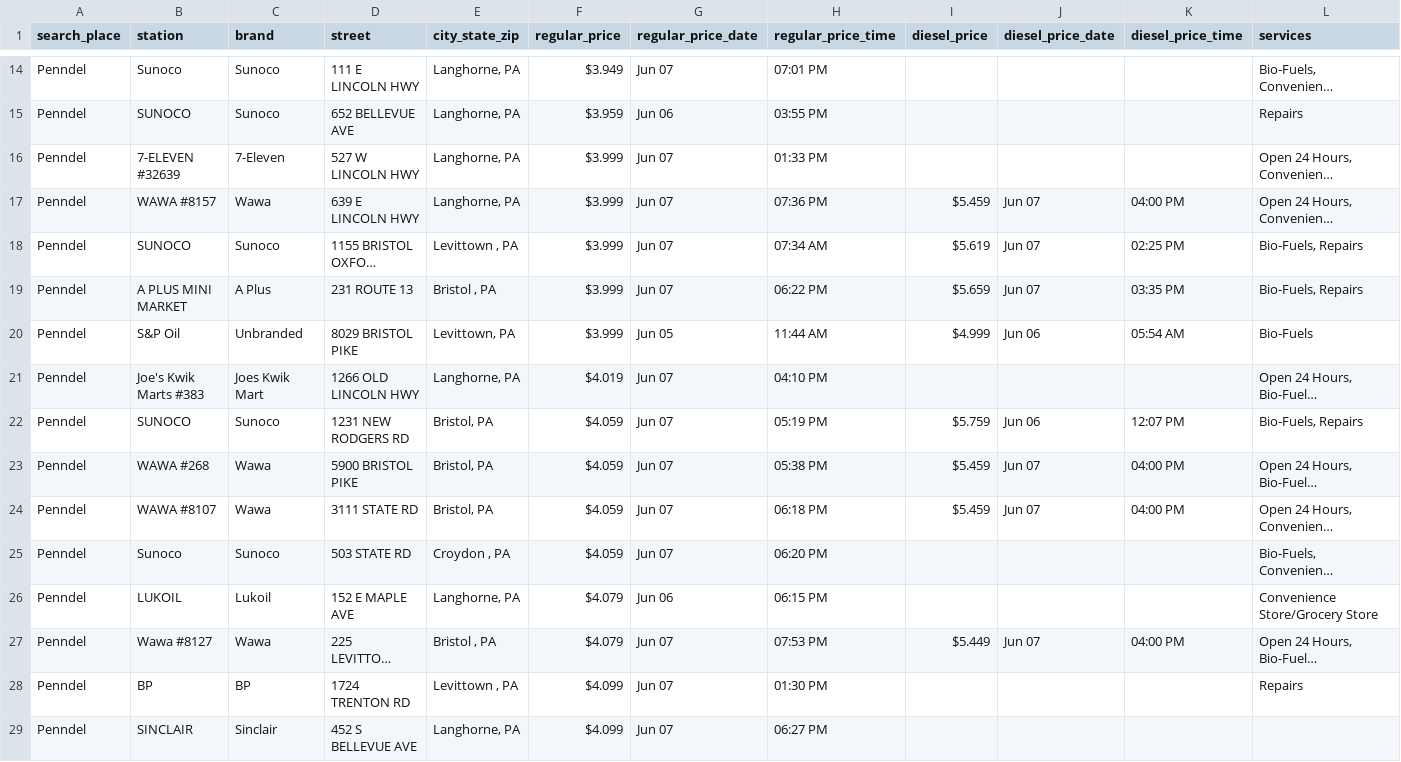
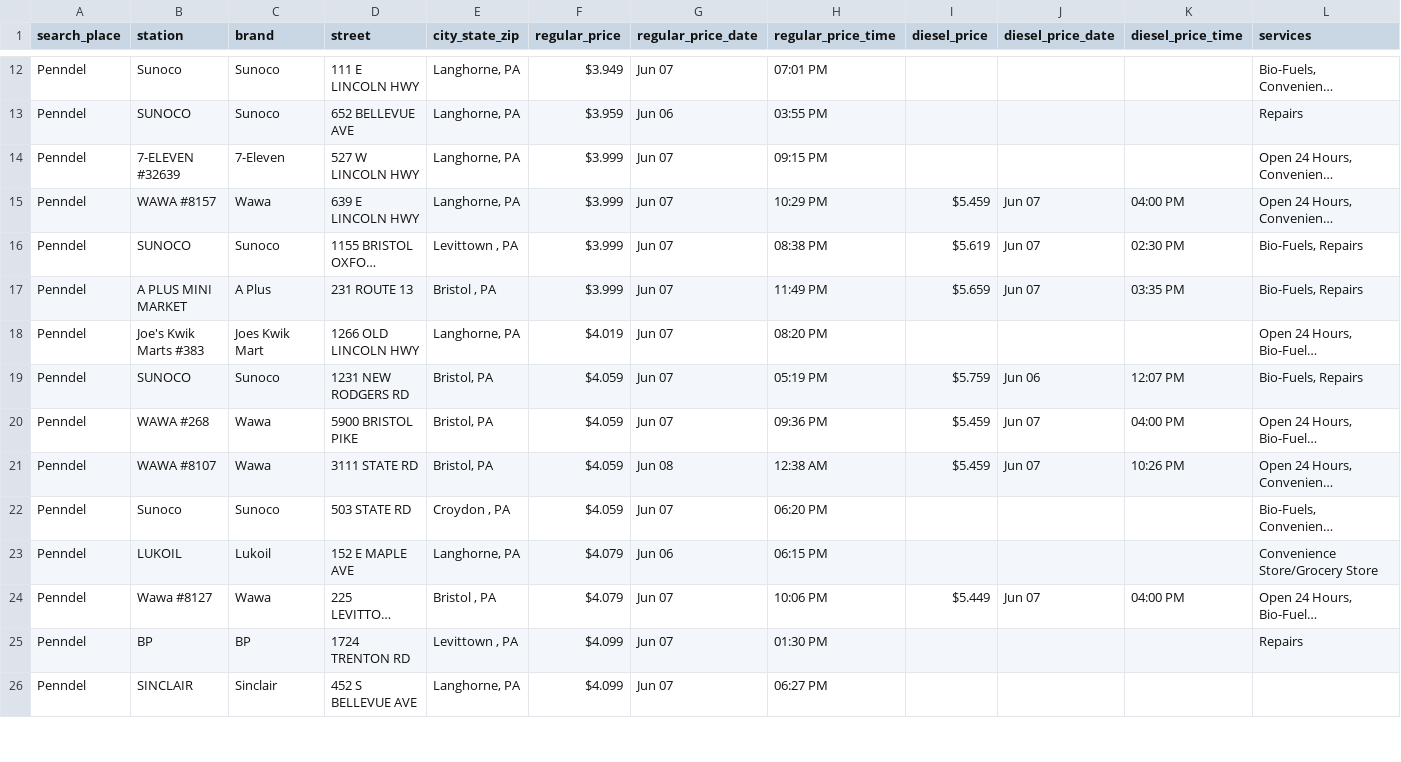
Before and after one commit to CUlleryUSATRepos/BucksGasRepo, a CSV file: BucksGasPrices/PenndelGas.csv, drawn as a sheet; only a part is shown, gaps mark what is left out; long unchanged cells end in …; removed rows and columns are numbered as before the commit, all else as after; the diff covers the shown part only; the diff names each change by its address in the sheet, - before the commit and + after, or states it on an @@ line.

Commit message:
Auto update gas prices 2026-06-08 02:00:59

```diff
--- a/BucksGasPrices/PenndelGas.csv
+++ b/BucksGasPrices/PenndelGas.csv
-H14 (regular_price_time): 01:33 PM
+H14 (regular_price_time): 09:15 PM
-H15 (regular_price_time): 07:36 PM
+H15 (regular_price_time): 10:29 PM
-H16 (regular_price_time): 07:34 AM
+H16 (regular_price_time): 08:38 PM
-K16 (diesel_price_time): 02:25 PM
+K16 (diesel_price_time): 02:30 PM
-H17 (regular_price_time): 06:22 PM
+H17 (regular_price_time): 11:49 PM
-row 20: Penndel | S&P Oil | Unbranded | 8029 BRISTOL PIKE | Levittown, PA | $3.999 | Jun 05 | 11:44 AM | $4.999 | Jun 06 | 05:54 AM | Bio-Fuels
-H18 (regular_price_time): 04:10 PM
+H18 (regular_price_time): 08:20 PM
-H20 (regular_price_time): 05:38 PM
+H20 (regular_price_time): 09:36 PM
-G21 (regular_price_date): Jun 07
+G21 (regular_price_date): Jun 08
-H21 (regular_price_time): 06:18 PM
+H21 (regular_price_time): 12:38 AM
-K21 (diesel_price_time): 04:00 PM
+K21 (diesel_price_time): 10:26 PM
-H24 (regular_price_time): 07:53 PM
+H24 (regular_price_time): 10:06 PM
```
Also changed, not shown: 1 added row, 5 removed rows and 25 edited cells elsewhere in this file, BucksGasPrices/BristolGas.csv, BucksGasPrices/FairlessHillsGas.csv, 57 other files.
